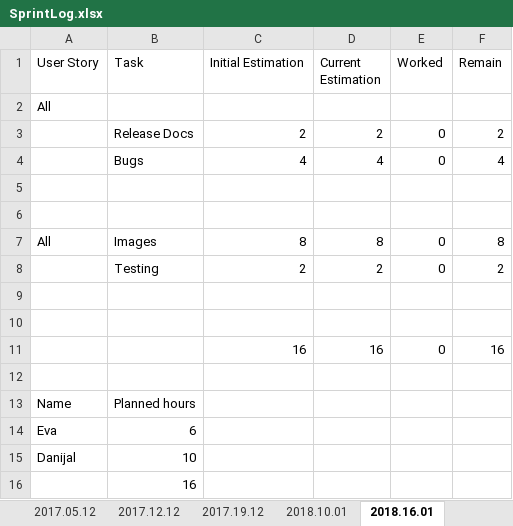
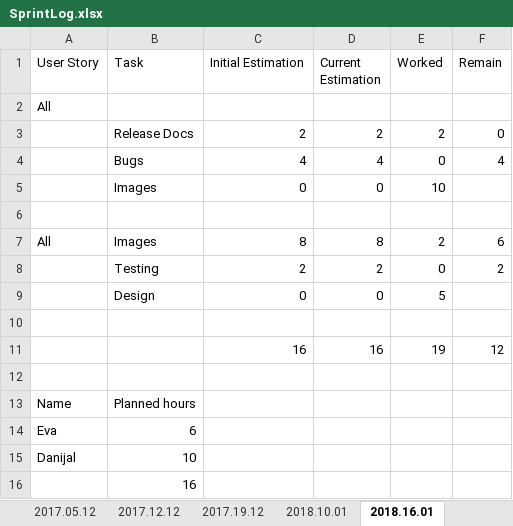
Before and after one commit to Eva0410/Nachhilfeboerse, an Excel workbook: 01_Planning/SprintLog.xlsx, sheet 2018.16.01, drawn as a sheet; values as stored, in another font and other column widths than the file's, no borders; removed rows and columns are numbered as before the commit, all else as after; the diff names each change by its address in the sheet, - before the commit and + after, or states it on an @@ line.

```diff
--- a/01_Planning/SprintLog.xlsx (sheet 2018.16.01)
+++ b/01_Planning/SprintLog.xlsx (sheet 2018.16.01)
-E3 (Worked): 0
+E3 (Worked): 2
-F3 (Remain): 2
+F3 (Remain): 0
+row 5:  | Images | 0 | 0 | 10
+row 7: All | Images | 8 | 8 | 2 | 6
+row 9:  | Design | 0 | 0 | 5
-row 7: All | Images | 8 | 8 | 0 | 8
-row 11: (empty)
+row 11:  |  | 16 | 16 | 19 | 12
-row 10: (empty)
-row 11:  |  | 16 | 16 | 0 | 16
```
Also changed, not shown: other sheet tabs, 2 other files.
